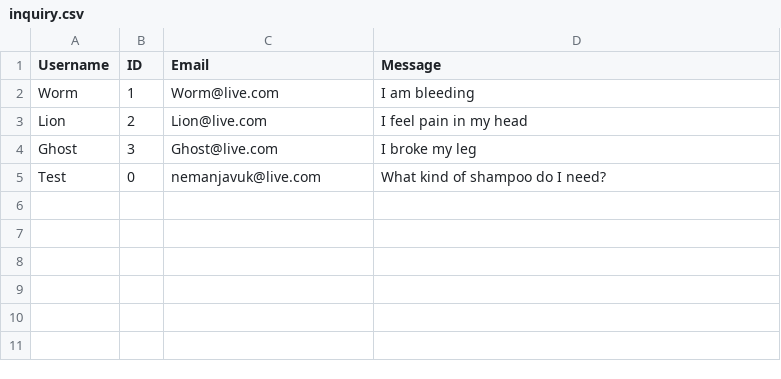
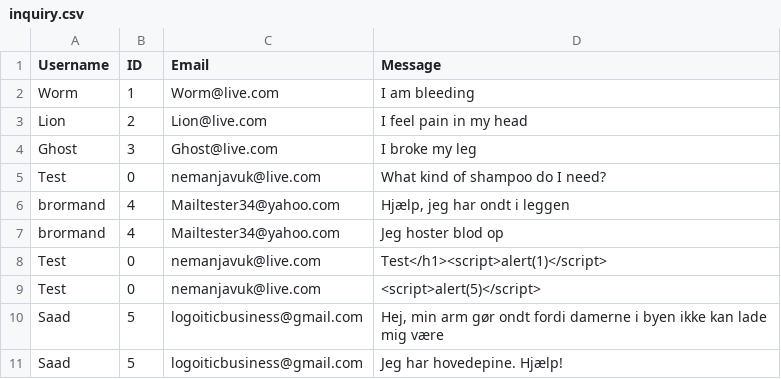
Before and after one commit to Nemanjavuk69/Sundhedspplikation, a CSV file: inquiry.csv, drawn as a sheet; the diff names each change by its address in the sheet, - before the commit and + after, or states it on an @@ line.

```diff
--- a/inquiry.csv
+++ b/inquiry.csv
+row 6: brormand | 4 | Mailtester34@yahoo.com | Hjælp, jeg har ondt i leggen
+row 7: brormand | 4 | Mailtester34@yahoo.com | Jeg hoster blod op
+row 8: Test | 0 | nemanjavuk@live.com | Test</h1><script>alert(1)</script>
+row 9: Test | 0 | nemanjavuk@live.com | <script>alert(5)</script>
+row 10: Saad | 5 | logoiticbusiness@gmail.com | Hej, min arm gør ondt fordi damerne i byen ikke kan lade mig være
+row 11: Saad | 5 | logoiticbusiness@gmail.com | Jeg har hovedepine. Hjælp!
```
Also changed, not shown: doctors.csv, users.csv, 13 other files.
